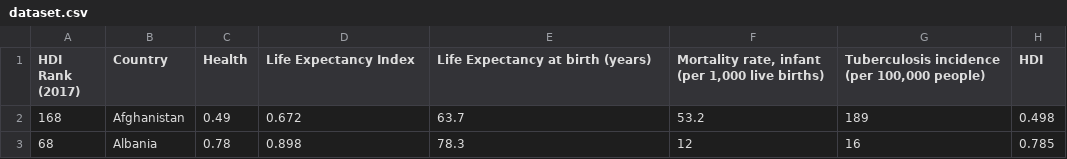
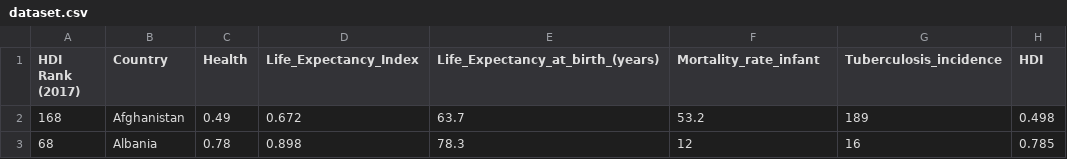
Before and after one commit to yuslanabubakar/big_data, a CSV file: dataset.csv, drawn as a sheet; only a part is shown.

Commit message:
Update dataset.csv

```diff
--- a/dataset.csv
+++ b/dataset.csv
@@ -1,2 +1,2 @@
-HDI Rank (2017);Country;Health;Life Expectancy Index;Life Expectancy at birth (years);Mortality rate, infant (per 1,000 live births);Tuberculosis incidence (per 100,000 people);HDI
+HDI Rank (2017);Country;Health;Life_Expectancy_Index;Life_Expectancy_at_birth_(years);Mortality_rate_infant;Tuberculosis_incidence;HDI
 168;Afghanistan;0.49;0.672;63.7;53.2;189;0.498
```
